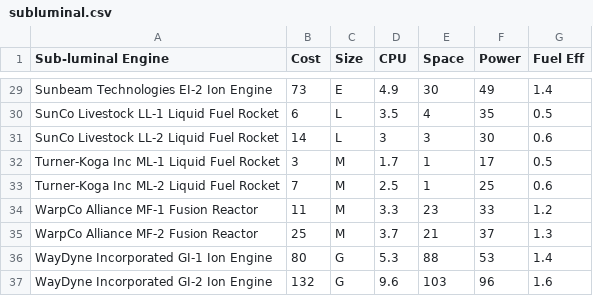
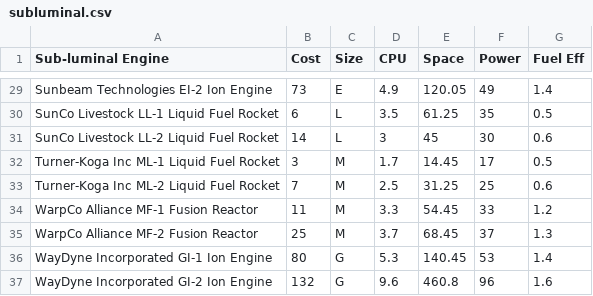
Before and after one commit to herosheets/woin-starships, a CSV file: starship_data/subluminal.csv, drawn as a sheet; only a part is shown, gaps mark what is left out; the diff covers the shown part only; the diff names each change by its address in the sheet, - before the commit and + after, or states it on an @@ line.

```diff
--- a/starship_data/subluminal.csv
+++ b/starship_data/subluminal.csv
-E29 (Space): 30
+E29 (Space): 120.05
-E30 (Space): 4
+E30 (Space): 61.25
-E31 (Space): 3
+E31 (Space): 45
-E32 (Space): 1
+E32 (Space): 14.45
-E33 (Space): 1
+E33 (Space): 31.25
-E34 (Space): 23
+E34 (Space): 54.45
-E35 (Space): 21
+E35 (Space): 68.45
-E36 (Space): 88
+E36 (Space): 140.45
-E37 (Space): 103
+E37 (Space): 460.8
```
Also changed, not shown: 33 edited cells elsewhere in this file.
